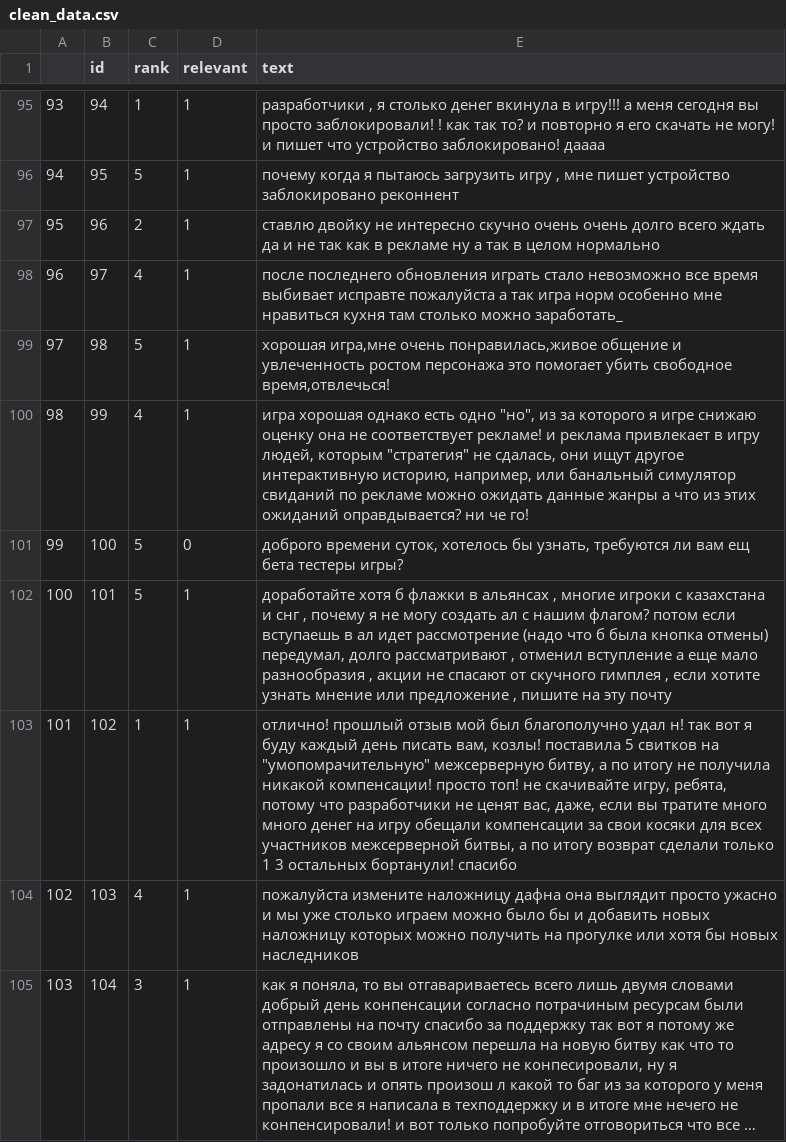
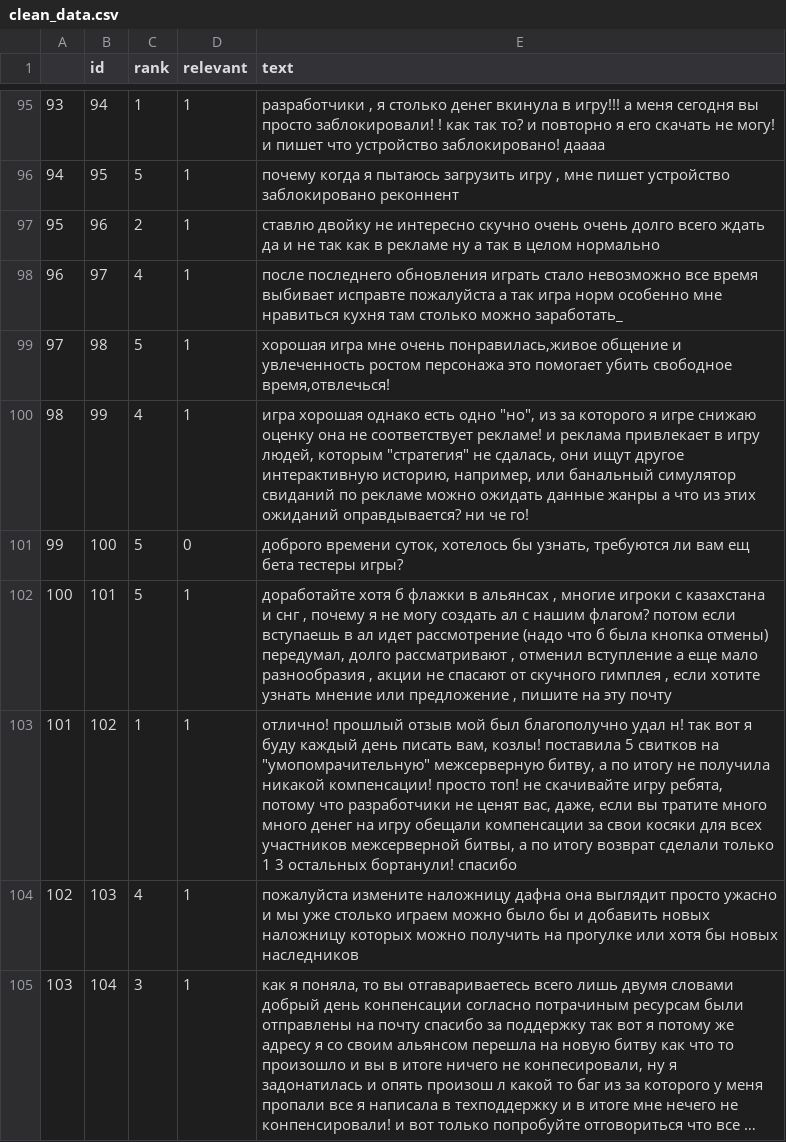
Before and after one commit to Aximiliana/Study-and-test, a CSV file: Diplom/clean_data.csv, drawn as a sheet; only a part is shown, gaps mark what is left out; long unchanged cells end in …; the diff covers the shown part only.

```diff
--- a/Diplom/clean_data.csv
+++ b/Diplom/clean_data.csv
@@ -98,3 +98,3 @@
 96,97,4,1, после последнего обновления играть стало невозможно  все время выбивает  исправте пожалуйста  а так игра норм  особенно мне нравиться кухня  там столько можно заработать_
-97,98,5,1," хорошая игра,мне очень понравилась,живое общение и увлеченность ростом персонажа  это помогает убить свободное время,отвлечься!"
+97,98,5,1," хорошая игра мне очень понравилась,живое общение и увлеченность ростом персонажа  это помогает убить свободное время,отвлечься!"
 98,99,4,1," игра хорошая  однако есть одно ""но"", из за которого я игре снижаю оценку  она не соответствует рекламе! и реклама привлекает в игру людей, которым ""стратегия"" не сдалась, они ищут другое  интерактивную историю, например, или банальный симулятор свиданий  по рекламе можно ожидать данные жанры    а что из этих ожиданий оправдывается? ни че го!"
@@ -102,3 +102,3 @@
 100,101,5,1," доработайте хотя б флажки в альянсах , многие игроки с казахстана и снг , почему я не могу создать ал с нашим флагом? потом если вступаешь в ал идет рассмотрение (надо что б была кнопка отмены) передумал, долго рассматривают , отменил вступление   а еще мало разнообразия , акции не спасают от скучного гимплея , если хотите узнать мнение или предложение , пишите на эту почту"
-101,102,1,1," отлично! прошлый отзыв мой был благополучно удал н! так вот я буду каждый день писать вам, козлы! поставила 5 свитков на ""умопомрачительную"" межсерверную битву, а по итогу не получила никакой компенсации! просто топ! не скачивайте игру, ребята, потому что разработчики не ценят вас, даже, если вы тратите много много денег на игру    обещали компенсации за свои косяки для всех участников межсерверной битвы, а по итогу возврат сделали только 1 3  остальных бортанули! спасибо"
+101,102,1,1," отлично! прошлый отзыв мой был благополучно удал н! так вот я буду каждый день писать вам, козлы! поставила 5 свитков на ""умопомрачительную"" межсерверную битву, а по итогу не получила никакой компенсации! просто топ! не скачивайте игру ребята, потому что разработчики не ценят вас, даже, если вы тратите много много денег на игру    обещали компенсации за свои косяки для всех участников межсерверной битвы, а по итогу возврат сделали только 1 3  остальных бортанули! спасибо"
 102,103,4,1, пожалуйста измените наложницу дафна она выглядит просто ужасно и мы уже столько играем можно было бы и добавить новых наложницу которых можно получить на прогулке или хотя бы новых наследников
```
Also changed, not shown: 14 added rows and 39 edited cells elsewhere in this file, 3 other files.
